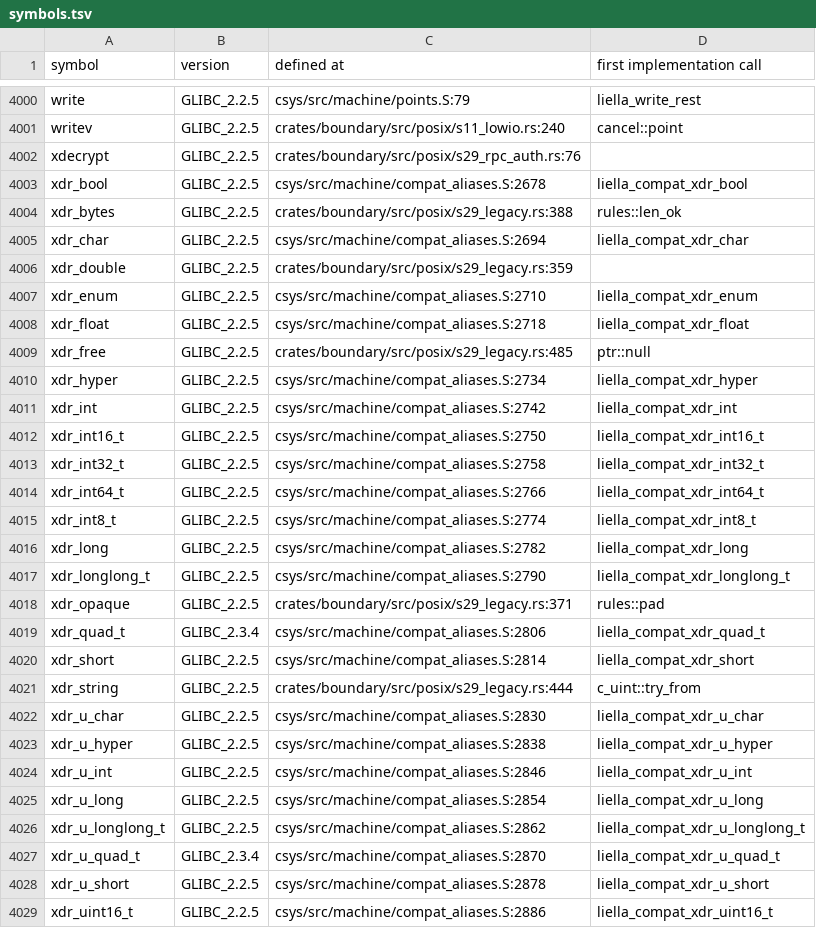
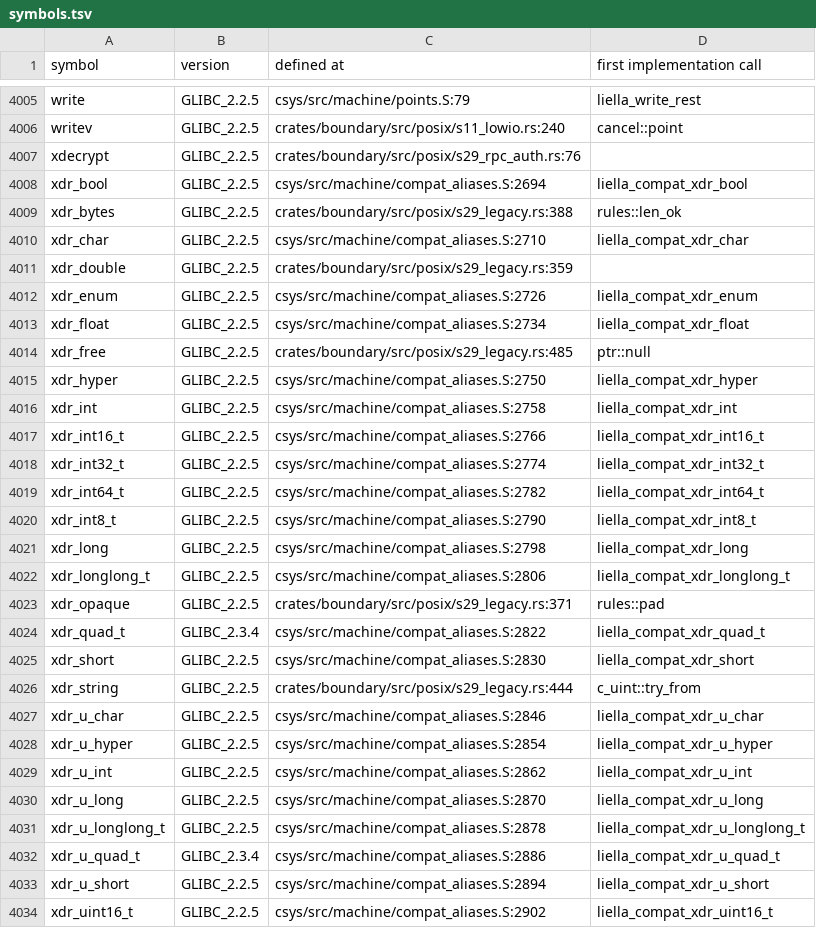
Before and after one commit to duskglow/liella, a TSV file: docs/codemap/symbols.tsv, drawn as a sheet; only a part is shown, gaps mark what is left out; the diff covers the shown part only.

```diff
--- a/docs/codemap/symbols.tsv
+++ b/docs/codemap/symbols.tsv
@@ -4002,28 +4007,28 @@ writev	GLIBC_2.2.5	crates/boundary/src/posix/s11_lowio.rs:240	cancel::point
 xdecrypt	GLIBC_2.2.5	crates/boundary/src/posix/s29_rpc_auth.rs:76	
-xdr_bool	GLIBC_2.2.5	csys/src/machine/compat_aliases.S:2678	liella_compat_xdr_bool
+xdr_bool	GLIBC_2.2.5	csys/src/machine/compat_aliases.S:2694	liella_compat_xdr_bool
 xdr_bytes	GLIBC_2.2.5	crates/boundary/src/posix/s29_legacy.rs:388	rules::len_ok
-xdr_char	GLIBC_2.2.5	csys/src/machine/compat_aliases.S:2694	liella_compat_xdr_char
+xdr_char	GLIBC_2.2.5	csys/src/machine/compat_aliases.S:2710	liella_compat_xdr_char
 xdr_double	GLIBC_2.2.5	crates/boundary/src/posix/s29_legacy.rs:359	
-xdr_enum	GLIBC_2.2.5	csys/src/machine/compat_aliases.S:2710	liella_compat_xdr_enum
-xdr_float	GLIBC_2.2.5	csys/src/machine/compat_aliases.S:2718	liella_compat_xdr_float
+xdr_enum	GLIBC_2.2.5	csys/src/machine/compat_aliases.S:2726	liella_compat_xdr_enum
+xdr_float	GLIBC_2.2.5	csys/src/machine/compat_aliases.S:2734	liella_compat_xdr_float
 xdr_free	GLIBC_2.2.5	crates/boundary/src/posix/s29_legacy.rs:485	ptr::null
-xdr_hyper	GLIBC_2.2.5	csys/src/machine/compat_aliases.S:2734	liella_compat_xdr_hyper
-xdr_int	GLIBC_2.2.5	csys/src/machine/compat_aliases.S:2742	liella_compat_xdr_int
-xdr_int16_t	GLIBC_2.2.5	csys/src/machine/compat_aliases.S:2750	liella_compat_xdr_int16_t
-xdr_int32_t	GLIBC_2.2.5	csys/src/machine/compat_aliases.S:2758	liella_compat_xdr_int32_t
-xdr_int64_t	GLIBC_2.2.5	csys/src/machine/compat_aliases.S:2766	liella_compat_xdr_int64_t
-xdr_int8_t	GLIBC_2.2.5	csys/src/machine/compat_aliases.S:2774	liella_compat_xdr_int8_t
-xdr_long	GLIBC_2.2.5	csys/src/machine/compat_aliases.S:2782	liella_compat_xdr_long
-xdr_longlong_t	GLIBC_2.2.5	csys/src/machine/compat_aliases.S:2790	liella_compat_xdr_longlong_t
+xdr_hyper	GLIBC_2.2.5	csys/src/machine/compat_aliases.S:2750	liella_compat_xdr_hyper
+xdr_int	GLIBC_2.2.5	csys/src/machine/compat_aliases.S:2758	liella_compat_xdr_int
+xdr_int16_t	GLIBC_2.2.5	csys/src/machine/compat_aliases.S:2766	liella_compat_xdr_int16_t
+xdr_int32_t	GLIBC_2.2.5	csys/src/machine/compat_aliases.S:2774	liella_compat_xdr_int32_t
+xdr_int64_t	GLIBC_2.2.5	csys/src/machine/compat_aliases.S:2782	liella_compat_xdr_int64_t
+xdr_int8_t	GLIBC_2.2.5	csys/src/machine/compat_aliases.S:2790	liella_compat_xdr_int8_t
+xdr_long	GLIBC_2.2.5	csys/src/machine/compat_aliases.S:2798	liella_compat_xdr_long
+xdr_longlong_t	GLIBC_2.2.5	csys/src/machine/compat_aliases.S:2806	liella_compat_xdr_longlong_t
 xdr_opaque	GLIBC_2.2.5	crates/boundary/src/posix/s29_legacy.rs:371	rules::pad
-xdr_quad_t	GLIBC_2.3.4	csys/src/machine/compat_aliases.S:2806	liella_compat_xdr_quad_t
-xdr_short	GLIBC_2.2.5	csys/src/machine/compat_aliases.S:2814	liella_compat_xdr_short
+xdr_quad_t	GLIBC_2.3.4	csys/src/machine/compat_aliases.S:2822	liella_compat_xdr_quad_t
+xdr_short	GLIBC_2.2.5	csys/src/machine/compat_aliases.S:2830	liella_compat_xdr_short
 xdr_string	GLIBC_2.2.5	crates/boundary/src/posix/s29_legacy.rs:444	c_uint::try_from
-xdr_u_char	GLIBC_2.2.5	csys/src/machine/compat_aliases.S:2830	liella_compat_xdr_u_char
-xdr_u_hyper	GLIBC_2.2.5	csys/src/machine/compat_aliases.S:2838	liella_compat_xdr_u_hyper
-xdr_u_int	GLIBC_2.2.5	csys/src/machine/compat_aliases.S:2846	liella_compat_xdr_u_int
-xdr_u_long	GLIBC_2.2.5	csys/src/machine/compat_aliases.S:2854	liella_compat_xdr_u_long
-xdr_u_longlong_t	GLIBC_2.2.5	csys/src/machine/compat_aliases.S:2862	liella_compat_xdr_u_longlong_t
-xdr_u_quad_t	GLIBC_2.3.4	csys/src/machine/compat_aliases.S:2870	liella_compat_xdr_u_quad_t
-xdr_u_short	GLIBC_2.2.5	csys/src/machine/compat_aliases.S:2878	liella_compat_xdr_u_short
-xdr_uint16_t	GLIBC_2.2.5	csys/src/machine/compat_aliases.S:2886	liella_compat_xdr_uint16_t
+xdr_u_char	GLIBC_2.2.5	csys/src/machine/compat_aliases.S:2846	liella_compat_xdr_u_char
+xdr_u_hyper	GLIBC_2.2.5	csys/src/machine/compat_aliases.S:2854	liella_compat_xdr_u_hyper
+xdr_u_int	GLIBC_2.2.5	csys/src/machine/compat_aliases.S:2862	liella_compat_xdr_u_int
+xdr_u_long	GLIBC_2.2.5	csys/src/machine/compat_aliases.S:2870	liella_compat_xdr_u_long
+xdr_u_longlong_t	GLIBC_2.2.5	csys/src/machine/compat_aliases.S:2878	liella_compat_xdr_u_longlong_t
+xdr_u_quad_t	GLIBC_2.3.4	csys/src/machine/compat_aliases.S:2886	liella_compat_xdr_u_quad_t
+xdr_u_short	GLIBC_2.2.5	csys/src/machine/compat_aliases.S:2894	liella_compat_xdr_u_short
+xdr_uint16_t	GLIBC_2.2.5	csys/src/machine/compat_aliases.S:2902	liella_compat_xdr_uint16_t
```
Also changed, not shown: 5 added rows and 47 edited cells elsewhere in this file, 3 other files.
